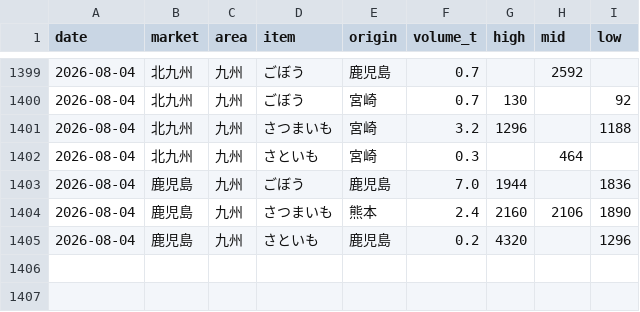
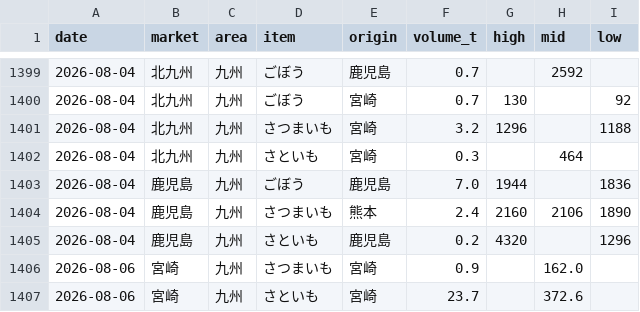
Before and after one commit to akira0326/Vege-data, a CSV file: data/price_history.csv, drawn as a sheet; only a part is shown, gaps mark what is left out; the diff names each change by its address in the sheet, - before the commit and + after, or states it on an @@ line.

```diff
--- a/data/price_history.csv
+++ b/data/price_history.csv
+row 1406: 2026-08-06 | 宮崎 | 九州 | さつまいも | 宮崎 | 0.9 |  | 162.0
+row 1407: 2026-08-06 | 宮崎 | 九州 | さといも | 宮崎 | 23.7 |  | 372.6
```
